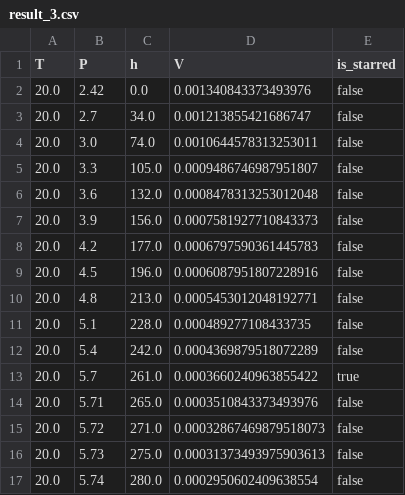
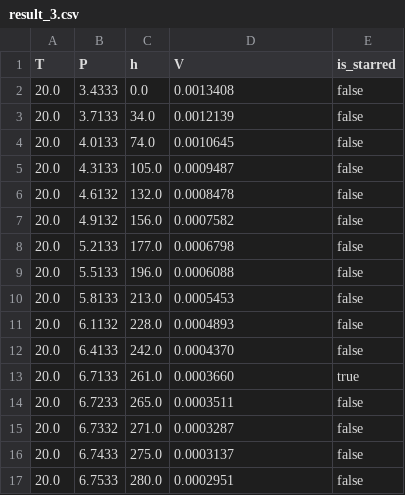
Before and after one commit to aFei-CQUT/ChemTermDyna, a CSV file: 5.热力学实验/experiment2_res/result_3.csv, drawn as a sheet; only a part is shown; the diff covers the shown part only.

```diff
--- a/5.热力学实验/experiment2_res/result_3.csv
+++ b/5.热力学实验/experiment2_res/result_3.csv
@@ -1,17 +1,17 @@
 T,P,h,V,is_starred
-20.0,2.42,0.0,0.001340843373493976,false
-20.0,2.7,34.0,0.001213855421686747,false
-20.0,3.0,74.0,0.0010644578313253011,false
-20.0,3.3,105.0,0.0009486746987951807,false
-20.0,3.6,132.0,0.0008478313253012048,false
-20.0,3.9,156.0,0.0007581927710843373,false
-20.0,4.2,177.0,0.0006797590361445783,false
-20.0,4.5,196.0,0.0006087951807228916,false
-20.0,4.8,213.0,0.0005453012048192771,false
-20.0,5.1,228.0,0.000489277108433735,false
-20.0,5.4,242.0,0.0004369879518072289,false
-20.0,5.7,261.0,0.0003660240963855422,true
-20.0,5.71,265.0,0.0003510843373493976,false
-20.0,5.72,271.0,0.00032867469879518073,false
-20.0,5.73,275.0,0.00031373493975903613,false
-20.0,5.74,280.0,0.0002950602409638554,false
+20.0,3.4333,0.0,0.0013408,false
+20.0,3.7133,34.0,0.0012139,false
+20.0,4.0133,74.0,0.0010645,false
+20.0,4.3133,105.0,0.0009487,false
+20.0,4.6132,132.0,0.0008478,false
+20.0,4.9132,156.0,0.0007582,false
+20.0,5.2133,177.0,0.0006798,false
+20.0,5.5133,196.0,0.0006088,false
+20.0,5.8133,213.0,0.0005453,false
+20.0,6.1132,228.0,0.0004893,false
+20.0,6.4133,242.0,0.0004370,false
+20.0,6.7133,261.0,0.0003660,true
+20.0,6.7233,265.0,0.0003511,false
+20.0,6.7332,271.0,0.0003287,false
+20.0,6.7433,275.0,0.0003137,false
+20.0,6.7533,280.0,0.0002951,false
```
Also changed, not shown: 22 edited cells elsewhere in this file, 5.热力学实验/experiment2_res/combined_result.csv, 5.热力学实验/experiment2_res/result_1.csv, 12 other files.
